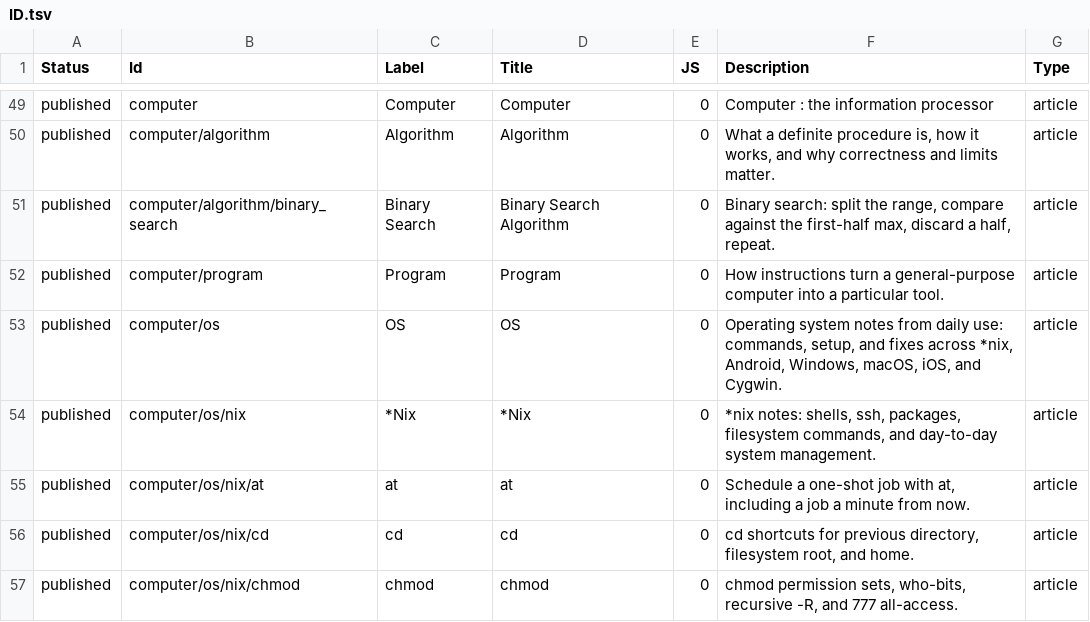
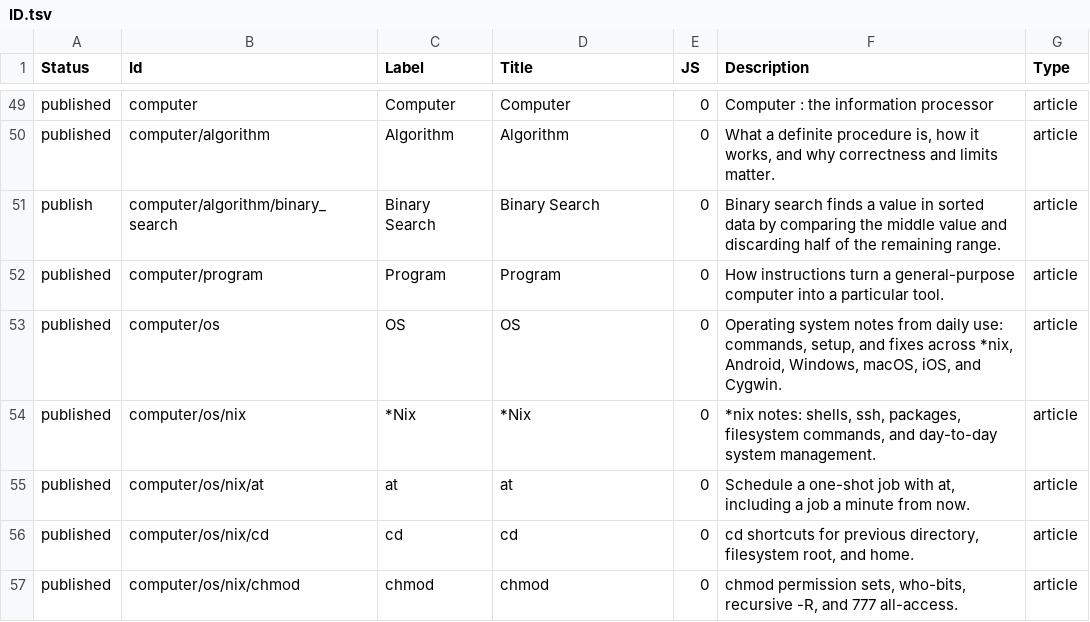
Before and after one commit to ujnotes/web-site, a TSV file: Config/ID.tsv, drawn as a sheet; only a part is shown, gaps mark what is left out.

```diff
--- a/Config/ID.tsv
+++ b/Config/ID.tsv
@@ -50,3 +50,3 @@ published	computer	Computer	Computer	0	Computer : the information processor	arti
 published	computer/algorithm	Algorithm	Algorithm	0	What a definite procedure is, how it works, and why correctness and limits matter.	article
-published	computer/algorithm/binary_search	Binary Search	Binary Search Algorithm	0	Binary search: split the range, compare against the first-half max, discard a half, repeat.	article
+publish	computer/algorithm/binary_search	Binary Search	Binary Search	0	Binary search finds a value in sorted data by comparing the middle value and discarding half of the remaining range.	article
 published	computer/program	Program	Program	0	How instructions turn a general-purpose computer into a particular tool.	article
```
Also changed, not shown: Config/Image_credits.csv, Config/Url.tsv, 8 other files.
